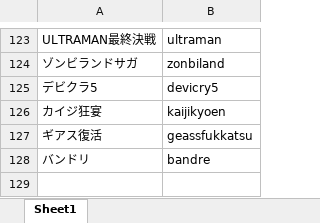
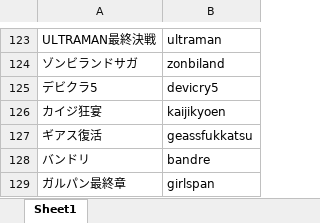
Before and after one commit to tama0520/guild-image-app, an Excel workbook: masters/machine_image_master.xlsx, sheet Sheet1, drawn as a sheet; only a part is shown, gaps mark what is left out; values as stored, in another font and other column widths than the file's, no borders; the diff names each change by its address in the sheet, - before the commit and + after, or states it on an @@ line.

Commit message:
update machine_image_master

```diff
--- a/masters/machine_image_master.xlsx (sheet Sheet1)
+++ b/masters/machine_image_master.xlsx (sheet Sheet1)
+row 129: ガルパン最終章 | girlspan
```
